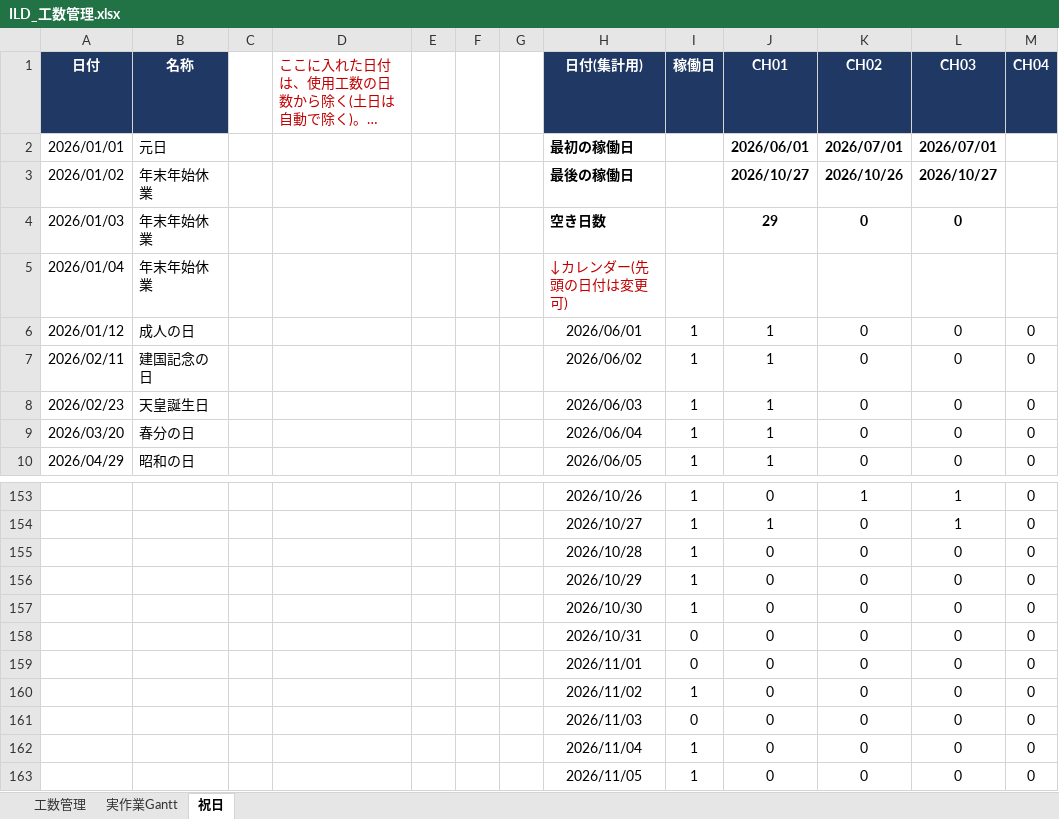
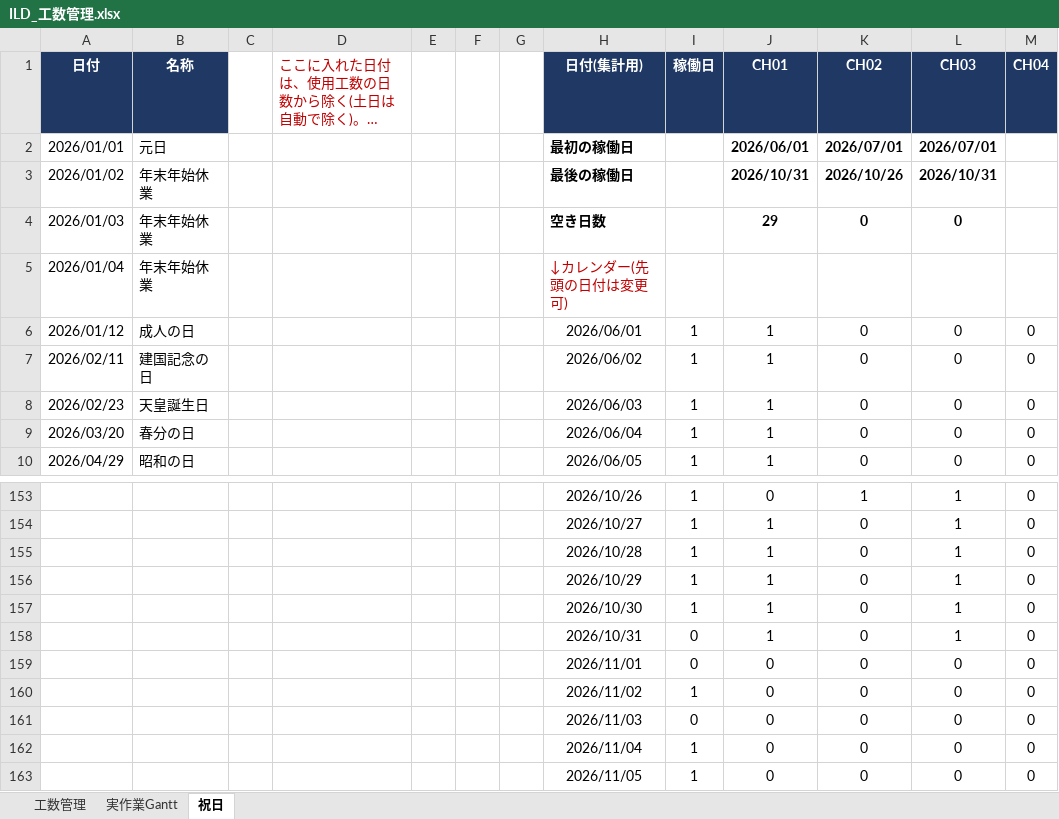
Before and after one commit to hnk1219/codework, an Excel workbook: ild/ILD_工数管理.xlsx, sheet 祝日, drawn as a sheet; only a part is shown, gaps mark what is left out; long unchanged cells end in …; values as stored, in another font and other column widths than the file's, no borders; the diff names each change by its address in the sheet, - before the commit and + after, or states it on an @@ line.

```diff
--- a/ild/ILD_工数管理.xlsx (sheet 祝日)
+++ b/ild/ILD_工数管理.xlsx (sheet 祝日)
-J3 (CH01): 2026/10/27
+J3 (CH01): 2026/10/31
-L3 (CH03): 2026/10/27
+L3 (CH03): 2026/10/31
-J155:J158 (CH01): 0
+J155:J158 (CH01): 1
-L155:L158 (CH03): 0
+L155:L158 (CH03): 1
```
Also changed, not shown: sheet 工数管理, sheet 実作業Gantt, hidden cells, skillmap/スキルマップ.xlsx, 1 other file.
